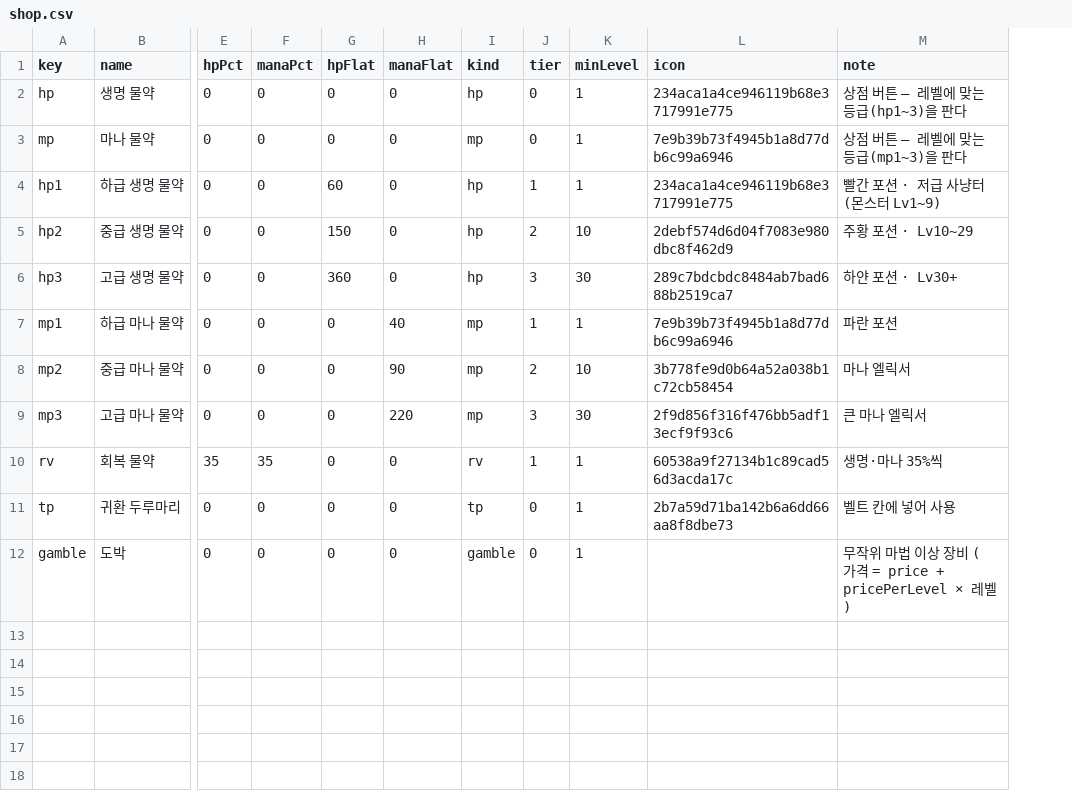
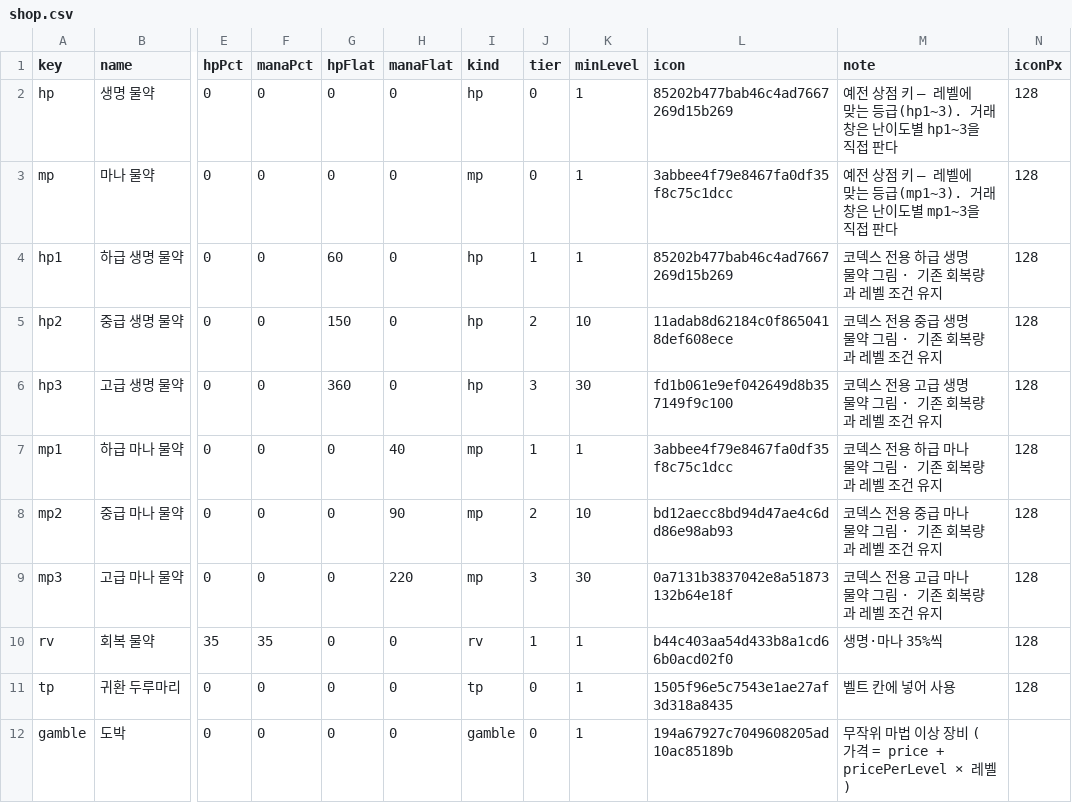
Before and after one commit to mogoshop/catch-and-keep, a CSV file: data/shop.csv, drawn as a sheet; only a part is shown, gaps mark what is left out; the diff names each change by its address in the sheet, - before the commit and + after, or states it on an @@ line.

```diff
--- a/data/shop.csv
+++ b/data/shop.csv
+column N (iconPx), rows 2-11: all 128
-L2 (icon): 234aca1a4ce946119b68e3717991e775
+L2 (icon): 85202b477bab46c4ad7667269d15b269
-M2 (note): 상점 버튼 — 레벨에 맞는 등급(hp1~3)을 판다
+M2 (note): 예전 상점 키 — 레벨에 맞는 등급(hp1~3). 거래 창은 난이도별 hp1~3을 직접 판다
-L3 (icon): 7e9b39b73f4945b1a8d77db6c99a6946
+L3 (icon): 3abbee4f79e8467fa0df35f8c75c1dcc
-M3 (note): 상점 버튼 — 레벨에 맞는 등급(mp1~3)을 판다
+M3 (note): 예전 상점 키 — 레벨에 맞는 등급(mp1~3). 거래 창은 난이도별 mp1~3을 직접 판다
-L4 (icon): 234aca1a4ce946119b68e3717991e775
+L4 (icon): 85202b477bab46c4ad7667269d15b269
-M4 (note): 빨간 포션 · 저급 사냥터(몬스터 Lv1~9)
+M4 (note): 코덱스 전용 하급 생명 물약 그림 · 기존 회복량과 레벨 조건 유지
-L5 (icon): 2debf574d6d04f7083e980dbc8f462d9
+L5 (icon): 11adab8d62184c0f8650418def608ece
-M5 (note): 주황 포션 · Lv10~29
+M5 (note): 코덱스 전용 중급 생명 물약 그림 · 기존 회복량과 레벨 조건 유지
-L6 (icon): 289c7bdcbdc8484ab7bad688b2519ca7
+L6 (icon): fd1b061e9ef042649d8b357149f9c100
-M6 (note): 하얀 포션 · Lv30+
+M6 (note): 코덱스 전용 고급 생명 물약 그림 · 기존 회복량과 레벨 조건 유지
-L7 (icon): 7e9b39b73f4945b1a8d77db6c99a6946
+L7 (icon): 3abbee4f79e8467fa0df35f8c75c1dcc
-M7 (note): 파란 포션
+M7 (note): 코덱스 전용 하급 마나 물약 그림 · 기존 회복량과 레벨 조건 유지
-L8 (icon): 3b778fe9d0b64a52a038b1c72cb58454
+L8 (icon): bd12aecc8bd94d47ae4c6dd86e98ab93
-M8 (note): 마나 엘릭서
+M8 (note): 코덱스 전용 중급 마나 물약 그림 · 기존 회복량과 레벨 조건 유지
-L9 (icon): 2f9d856f316f476bb5adf13ecf9f93c6
+L9 (icon): 0a7131b3837042e8a51873132b64e18f
-M9 (note): 큰 마나 엘릭서
+M9 (note): 코덱스 전용 고급 마나 물약 그림 · 기존 회복량과 레벨 조건 유지
-L10 (icon): 60538a9f27134b1c89cad56d3acda17c
+L10 (icon): b44c403aa54d433b8a1cd66b0acd02f0
-L11 (icon): 2b7a59d71ba142b6a6dd66aa8f8dbe73
+L11 (icon): 1505f96e5c7543e1ae27af3d318a8435
-L12 (icon): (empty)
+L12 (icon): 194a67927c7049608205ad10ac85189b
```
Also changed, not shown: data/ui_icons.csv, 9 other files.
